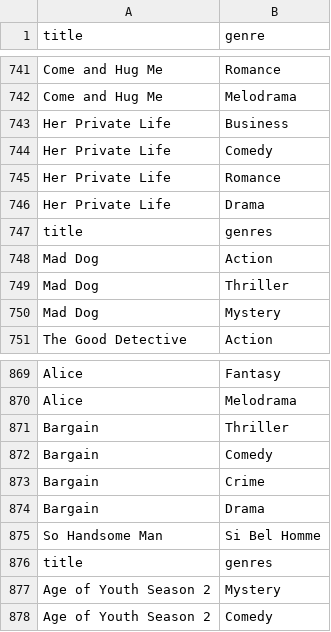
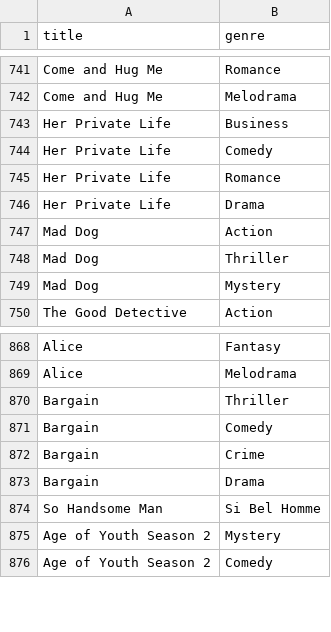
Before and after one commit to sirly82/kdrama-recommendation, a CSV file: scraping-data/flat_dramas.csv, drawn as a sheet; only a part is shown, gaps mark what is left out.

```diff
--- a/scraping-data/flat_dramas.csv
+++ b/scraping-data/flat_dramas.csv
@@ -746,3 +746,2 @@ Her Private Life,Romance
 Her Private Life,Drama
-title,genres
 Mad Dog,Action
@@ -876,3 +875,2 @@ Bargain,Drama
 So Handsome Man, Si Bel Homme
-title,genres
 Age of Youth Season 2,Mystery
```
Also changed, not shown: scraping-data/kdrama_genres.csv.
